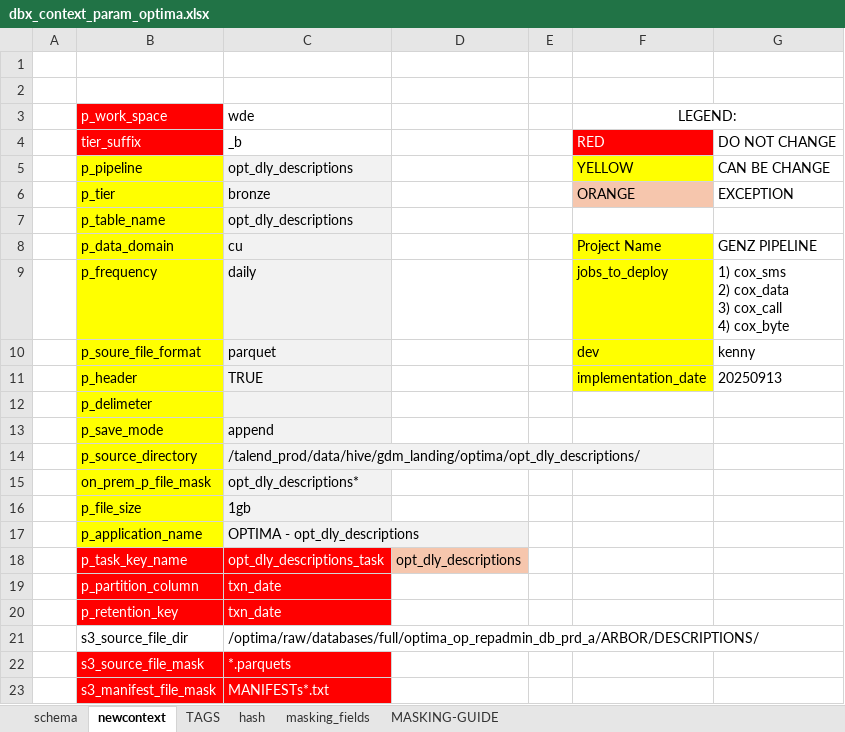
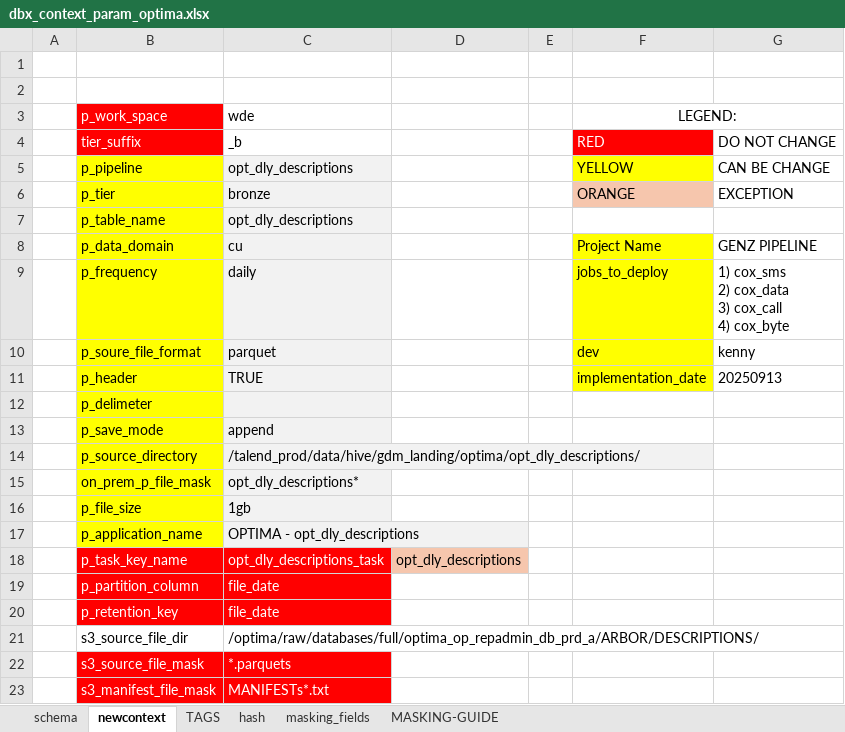
Before and after one commit to SMART-KENNY/kaizen-cli, an Excel workbook: dbx_context_param_optima.xlsx, sheet newcontext, drawn as a sheet; values as stored, in another font and other column widths than the file's, no borders; the diff names each change by its address in the sheet, - before the commit and + after, or states it on an @@ line.

```diff
--- a/dbx_context_param_optima.xlsx (sheet newcontext)
+++ b/dbx_context_param_optima.xlsx (sheet newcontext)
-C19:C20: txn_date
+C19:C20: file_date
```
Also changed, not shown: sheet schema, sheet hash, formulas that keep their value, charts or pictures.
